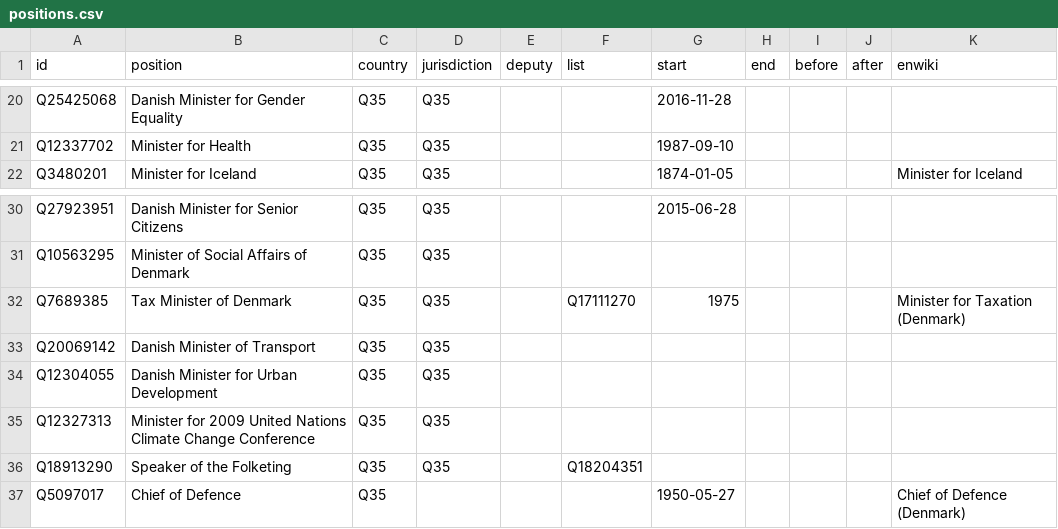
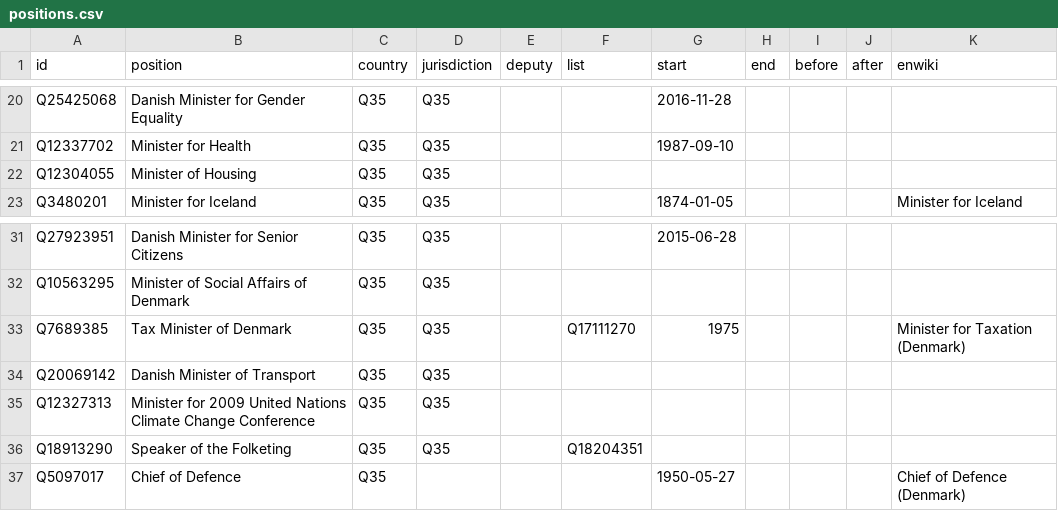
Before and after one commit to every-politician-scrapers/denmark-cabinet, a CSV file: html/positions.csv, drawn as a sheet; only a part is shown, gaps mark what is left out; removed rows and columns are numbered as before the commit, all else as after; the diff names each change by its address in the sheet, - before the commit and + after, or states it on an @@ line.

```diff
--- a/html/positions.csv
+++ b/html/positions.csv
+row 22: Q12304055 | Minister of Housing | Q35 | Q35
-row 34: Q12304055 | Danish Minister for Urban Development | Q35 | Q35
```
Also changed, not shown: html/current.csv, html/holders21.csv, 1 other file.
